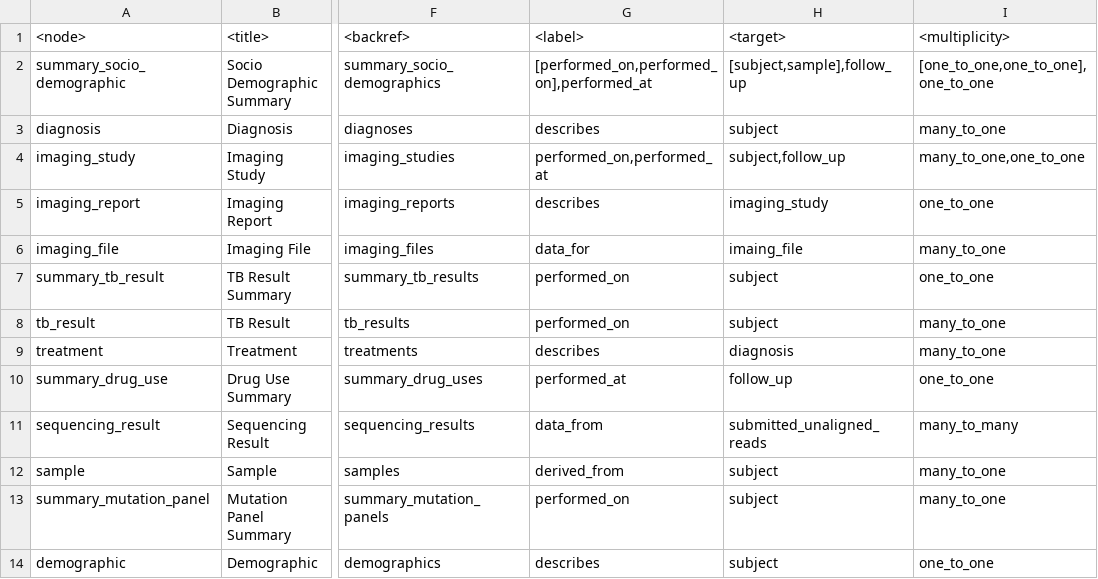
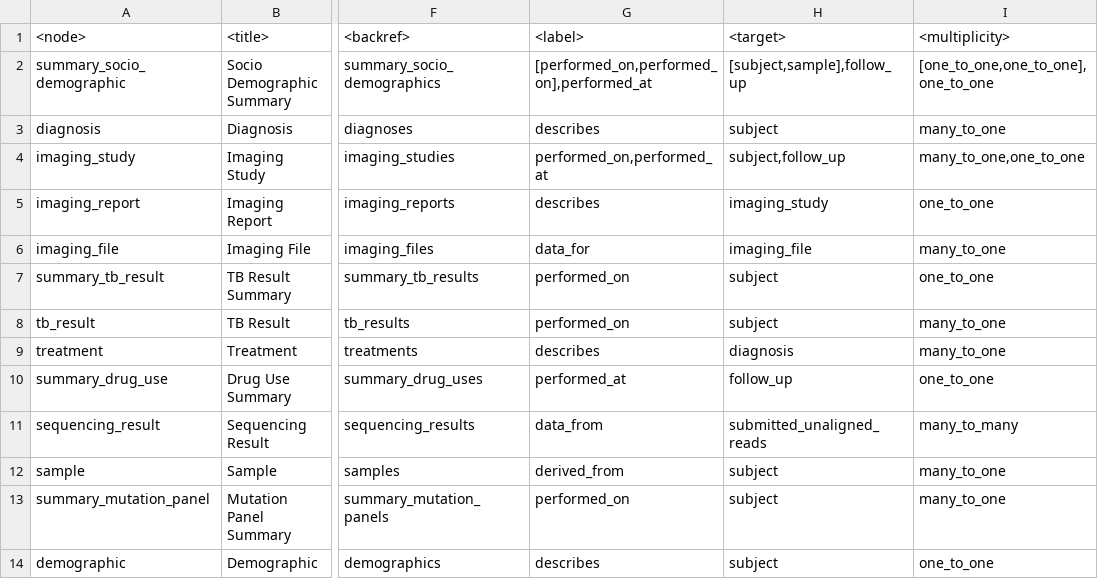
Before and after one commit to uc-cdis/planx-bioinfo-tools, a TSV file: dictionary_creator/input_tsv/examples/nodes.tsv, drawn as a sheet; only a part is shown, gaps mark what is left out; the diff names each change by its address in the sheet, - before the commit and + after, or states it on an @@ line.

```diff
--- a/dictionary_creator/input_tsv/examples/nodes.tsv
+++ b/dictionary_creator/input_tsv/examples/nodes.tsv
-H6: imaing_file
+H6: imaging_file
```
Also changed, not shown: 2 other files.
